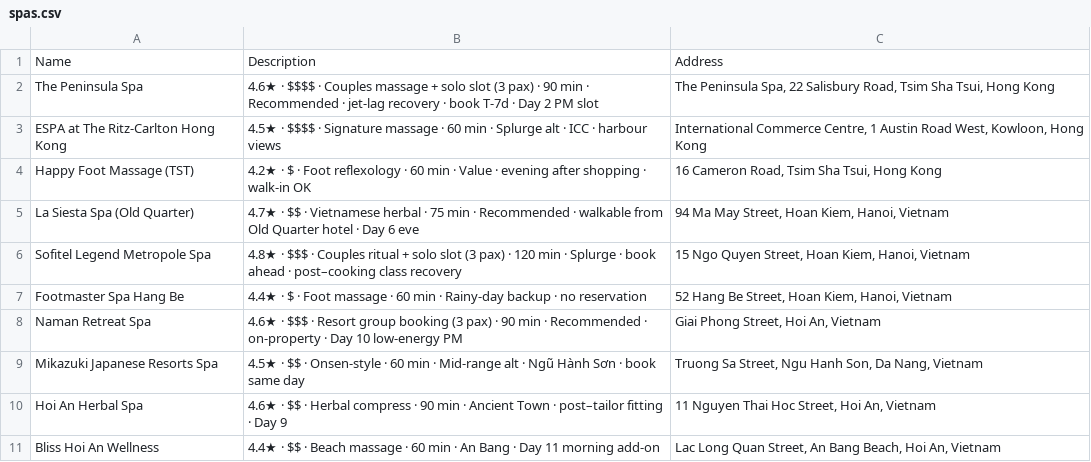
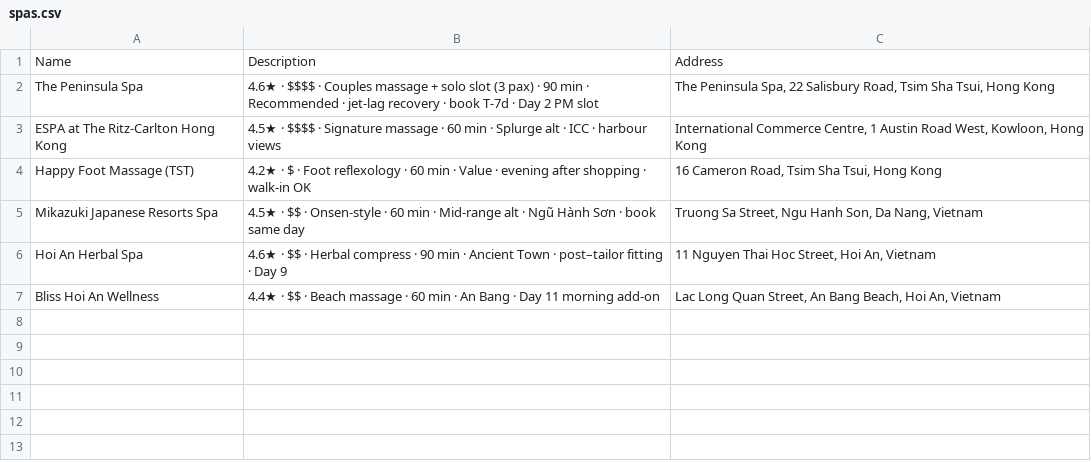
Before and after one commit to tolsonj/travel-genie, a CSV file: trips/china-vietnam-2026/maps/spas.csv, drawn as a sheet; the diff names each change by its address in the sheet, - before the commit and + after, or states it on an @@ line.

Commit message:
deploy: china-vietnam-2026 site 2026-09-01T03:13:30Z

```diff
--- a/trips/china-vietnam-2026/maps/spas.csv
+++ b/trips/china-vietnam-2026/maps/spas.csv
-row 5: La Siesta Spa (Old Quarter) | 4.7★ · $$ · Vietnamese herbal · 75 min · Recommended · walkable from Old Quarter hotel · Day 6 eve | 94 Ma May Street, Hoan Kiem, Hanoi, Vietnam
-row 6: Sofitel Legend Metropole Spa | 4.8★ · $$$ · Couples ritual + solo slot (3 pax) · 120 min · Splurge · book ahead · post–cooking class recovery | 15 Ngo Quyen Street, Hoan Kiem, Hanoi, Vietnam
-row 7: Footmaster Spa Hang Be | 4.4★ · $ · Foot massage · 60 min · Rainy-day backup · no reservation | 52 Hang Be Street, Hoan Kiem, Hanoi, Vietnam
-row 8: Naman Retreat Spa | 4.6★ · $$$ · Resort group booking (3 pax) · 90 min · Recommended · on-property · Day 10 low-energy PM | Giai Phong Street, Hoi An, Vietnam
```
Also changed, not shown: trips/china-vietnam-2026/maps/attractions.csv, trips/china-vietnam-2026/maps/hong-kong-all.csv, 27 other files.
